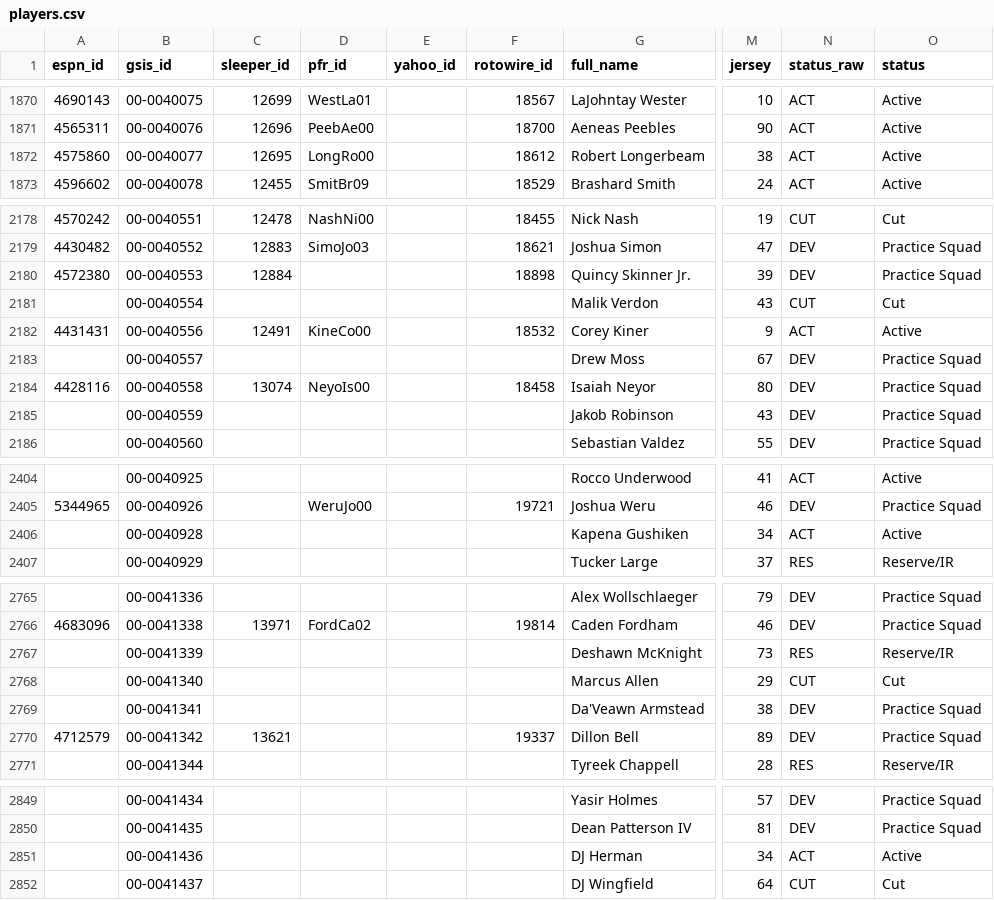
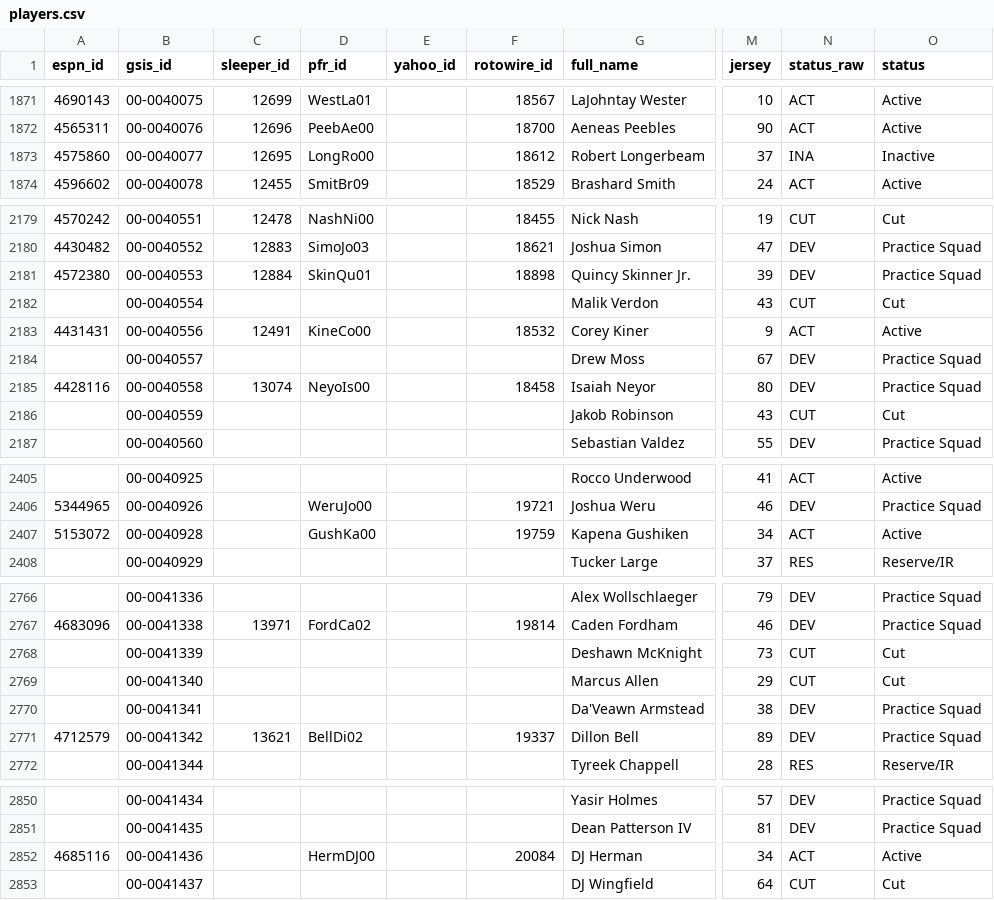
Before and after one commit to 925Sports/NFL-Player-Log, a CSV file: data/players.csv, drawn as a sheet; only a part is shown, gaps mark what is left out; addresses are those after the commit; the diff covers the shown part only; the diff names each change by its address in the sheet, - before the commit and + after, or states it on an @@ line.

```diff
--- a/data/players.csv
+++ b/data/players.csv
-M1873 (jersey): 38
+M1873 (jersey): 37
-N1873 (status_raw): ACT
+N1873 (status_raw): INA
-O1873 (status): Active
+O1873 (status): Inactive
-D2181 (pfr_id): (empty)
+D2181 (pfr_id): SkinQu01
-N2186 (status_raw): DEV
+N2186 (status_raw): CUT
-O2186 (status): Practice Squad
+O2186 (status): Cut
-A2407 (espn_id): (empty)
+A2407 (espn_id): 5153072
-D2407 (pfr_id): (empty)
+D2407 (pfr_id): GushKa00
-F2407 (rotowire_id): (empty)
+F2407 (rotowire_id): 19759
-N2768 (status_raw): RES
+N2768 (status_raw): CUT
-O2768 (status): Reserve/IR
+O2768 (status): Cut
-D2771 (pfr_id): (empty)
+D2771 (pfr_id): BellDi02
-A2852 (espn_id): (empty)
+A2852 (espn_id): 4685116
-D2852 (pfr_id): (empty)
+D2852 (pfr_id): HermDJ00
-F2852 (rotowire_id): (empty)
+F2852 (rotowire_id): 20084
```
Also changed, not shown: 1 added row and 59 edited cells elsewhere in this file, data/nflverse_roster.csv.
